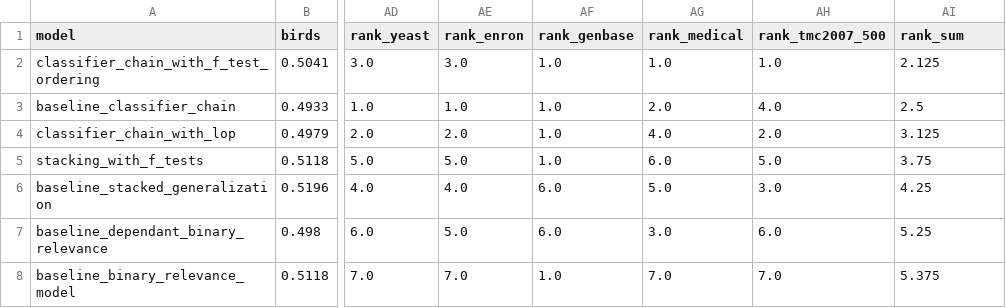
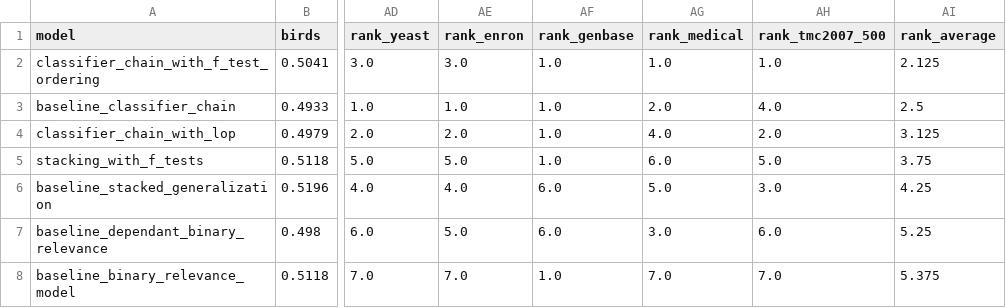
Before and after one commit to EdgardTaver/psg-multilabel-classifier, a CSV file: data/ranked_for_accuracy.csv (was data/ranked_best_for_accuracy.csv), drawn as a sheet; only a part is shown, gaps mark what is left out; the diff names each change by its address in the sheet, - before the commit and + after, or states it on an @@ line.

Commit message:
changes file name for ranked files

```diff
--- a/data/ranked_best_for_accuracy.csv
+++ b/data/ranked_for_accuracy.csv
-AI1: rank_sum
+AI1: rank_average
```
Also changed, not shown: data/ranked_for_f1.csv, data/ranked_for_hamming_loss.csv, 5 other files.
